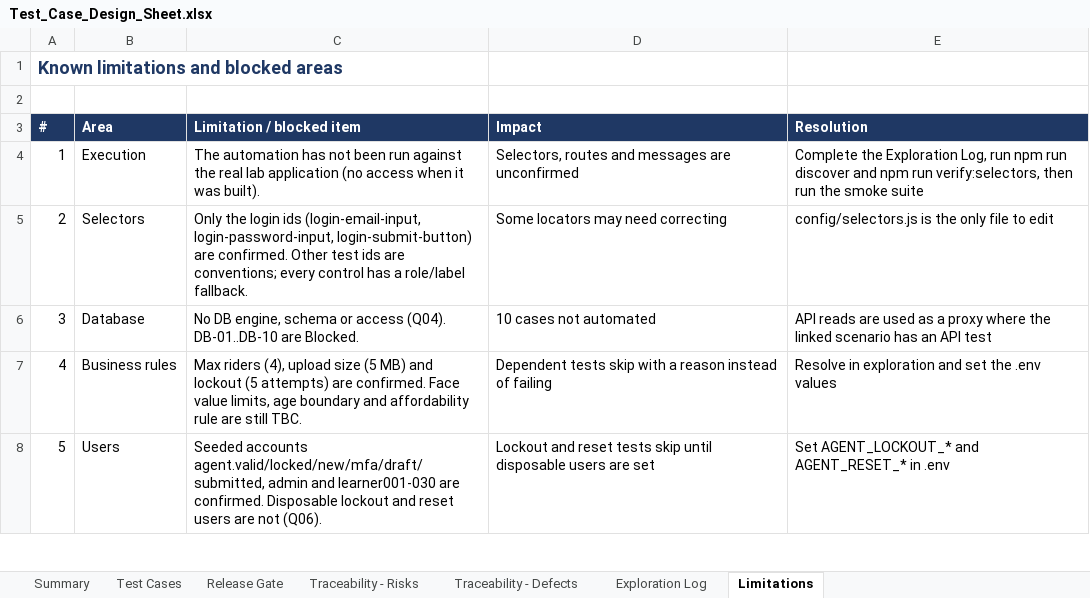
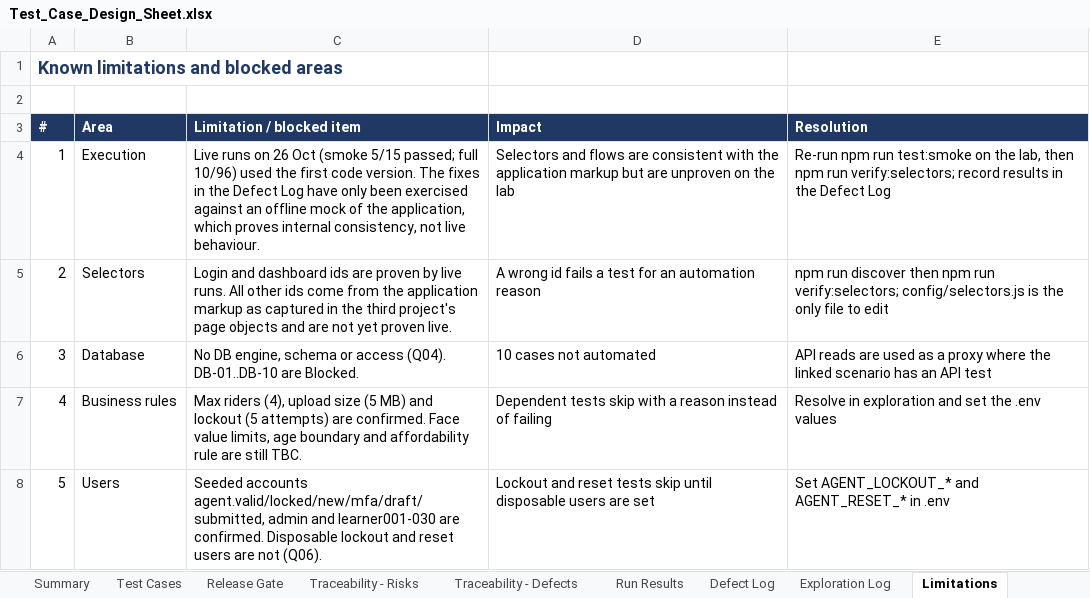
Before and after one commit to asksam243/InsurancePlaywright, an Excel workbook: test-design/Test_Case_Design_Sheet.xlsx, sheet Limitations, drawn as a sheet; only a part is shown; values as stored, in another font and other column widths than the file's, no borders; the diff names each change by its address in the sheet, - before the commit and + after, or states it on an @@ line.

Commit message:
Fix smoke/full-run failures using the real application markup and API contract
- Add the missing Create Draft step; replace guessed ids with real data-testid values
- Rewrite product/rider/beneficiary/document/review page objects for the real controls
- API client: agent_email on every call, no redirects, real payload and field names
- Write flows run as LEARNER_USER; AUTH-V02 no longer risks locking agent.valid
- CLI-V08 rewritten for SSN-as-ID-number; framework self-checks updated
- Test design sheet: live run results, Defect Log, SDC codes for 16 of 20 reported issues

```diff
--- a/test-design/Test_Case_Design_Sheet.xlsx (sheet Limitations)
+++ b/test-design/Test_Case_Design_Sheet.xlsx (sheet Limitations)
+sheet tab: Run Results
+sheet tab: Defect Log
-C4 (Limitation / blocked item): The automation has not been run against the real lab application (no access when it was built).
+C4 (Limitation / blocked item): Live runs on 26 Oct (smoke 5/15 passed; full 10/96) used the first code version. The fixes in the Defect Log have only been exercised against an offline mock of the application, which proves internal consistency, not live behaviour.
-D4 (Impact): Selectors, routes and messages are unconfirmed
+D4 (Impact): Selectors and flows are consistent with the application markup but are unproven on the lab
-E4 (Resolution): Complete the Exploration Log, run npm run discover and npm run verify:selectors, then run the smoke suite
+E4 (Resolution): Re-run npm run test:smoke on the lab, then npm run verify:selectors; record results in the Defect Log
-C5 (Limitation / blocked item): Only the login ids (login-email-input, login-password-input, login-submit-button) are confirmed. Other test ids are conventions; every control has a role/label fallback.
+C5 (Limitation / blocked item): Login and dashboard ids are proven by live runs. All other ids come from the application markup as captured in the third project's page objects and are not yet proven live.
-D5 (Impact): Some locators may need correcting
+D5 (Impact): A wrong id fails a test for an automation reason
-E5 (Resolution): config/selectors.js is…
+E5 (Resolution): npm run discover then npm run verify:selectors; config/selectors.js is…
```
Also changed, not shown: sheet Traceability - Defects, sheet Test Cases, sheet Summary, charts or pictures, 42 other files.
